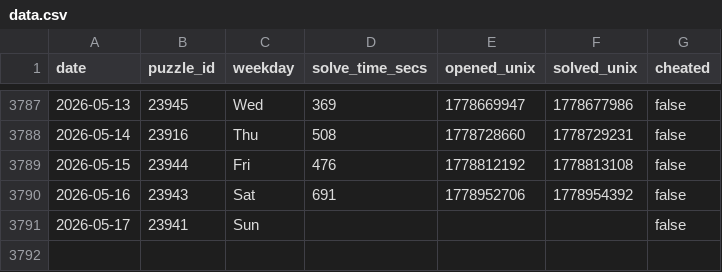
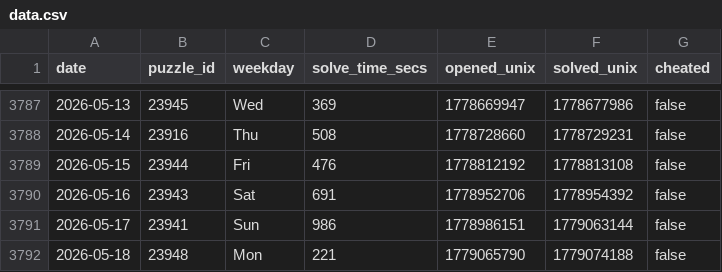
Before and after one commit to samleitermann/NYTCrosswordScraper, a CSV file: data.csv, drawn as a sheet; only a part is shown, gaps mark what is left out.

```diff
--- a/data.csv
+++ b/data.csv
@@ -3790,2 +3790,3 @@ date,puzzle_id,weekday,solve_time_secs,opened_unix,solved_unix,cheated
 2026-05-16,23943,Sat,691,1778952706,1778954392,false
-2026-05-17,23941,Sun,,,,false
+2026-05-17,23941,Sun,986,1778986151,1779063144,false
+2026-05-18,23948,Mon,221,1779065790,1779074188,false
```
Also changed, not shown: 2 other files.
